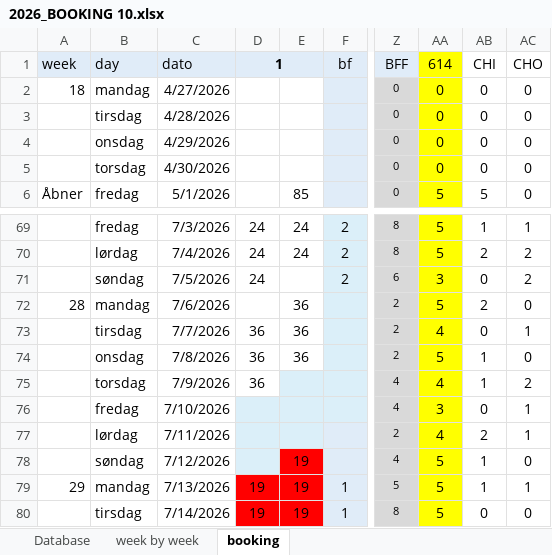
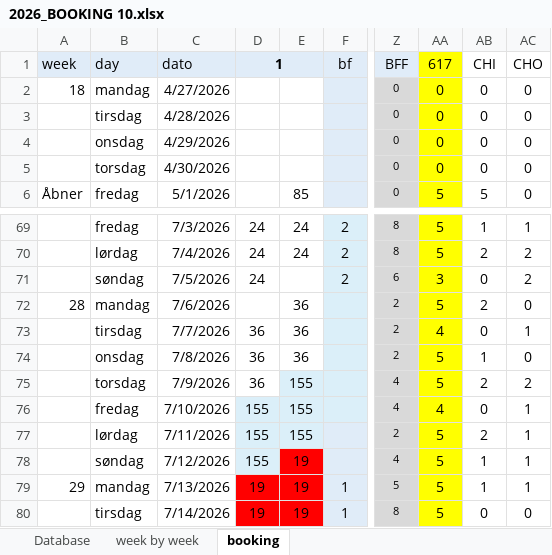
Before and after one commit to Hammerknuden/HK-portal-20, an Excel workbook: data/2026_BOOKING 10.xlsx, sheet booking, drawn as a sheet; only a part is shown, gaps mark what is left out; values as stored, in another font and other column widths than the file's, no borders; the diff names each change by its address in the sheet, - before the commit and + after, or states it on an @@ line.

```diff
--- a/data/2026_BOOKING 10.xlsx (sheet booking)
+++ b/data/2026_BOOKING 10.xlsx (sheet booking)
-AA1: 614
+AA1: 617
-E75:E77: (empty)
+E75:E77: 155
-AA75: 4
+AA75: 5
-AB75: 1
+AB75: 2
-D76:D78: (empty)
+D76:D78: 155
-AA76: 3
+AA76: 4
-AA77: 4
+AA77: 5
-AC78: 0
+AC78: 1
```
Also changed, not shown: sheet Database, sheet week by week, charts or pictures.
